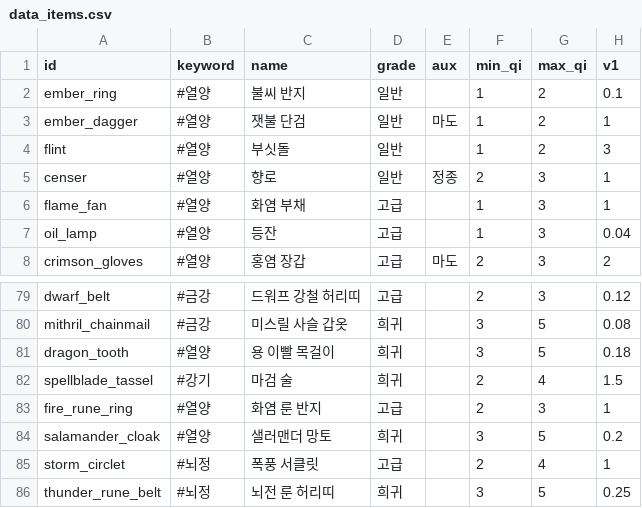
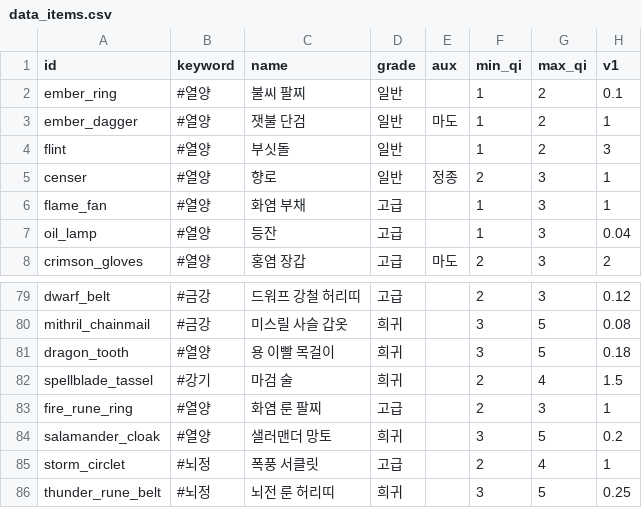
Before and after one commit to pmj713/AThousandDawns, a CSV file: Assets/_Game/Data/Csv/data_items.csv, drawn as a sheet; only a part is shown, gaps mark what is left out; the diff names each change by its address in the sheet, - before the commit and + after, or states it on an @@ line.

```diff
--- a/Assets/_Game/Data/Csv/data_items.csv
+++ b/Assets/_Game/Data/Csv/data_items.csv
-C2 (name): 불씨 반지
+C2 (name): 불씨 팔찌
-C83 (name): 화염 룬 반지
+C83 (name): 화염 룬 팔찌
```
Also changed, not shown: Assets/_Game/Data/Csv/data_balance.csv, 18 other files.
